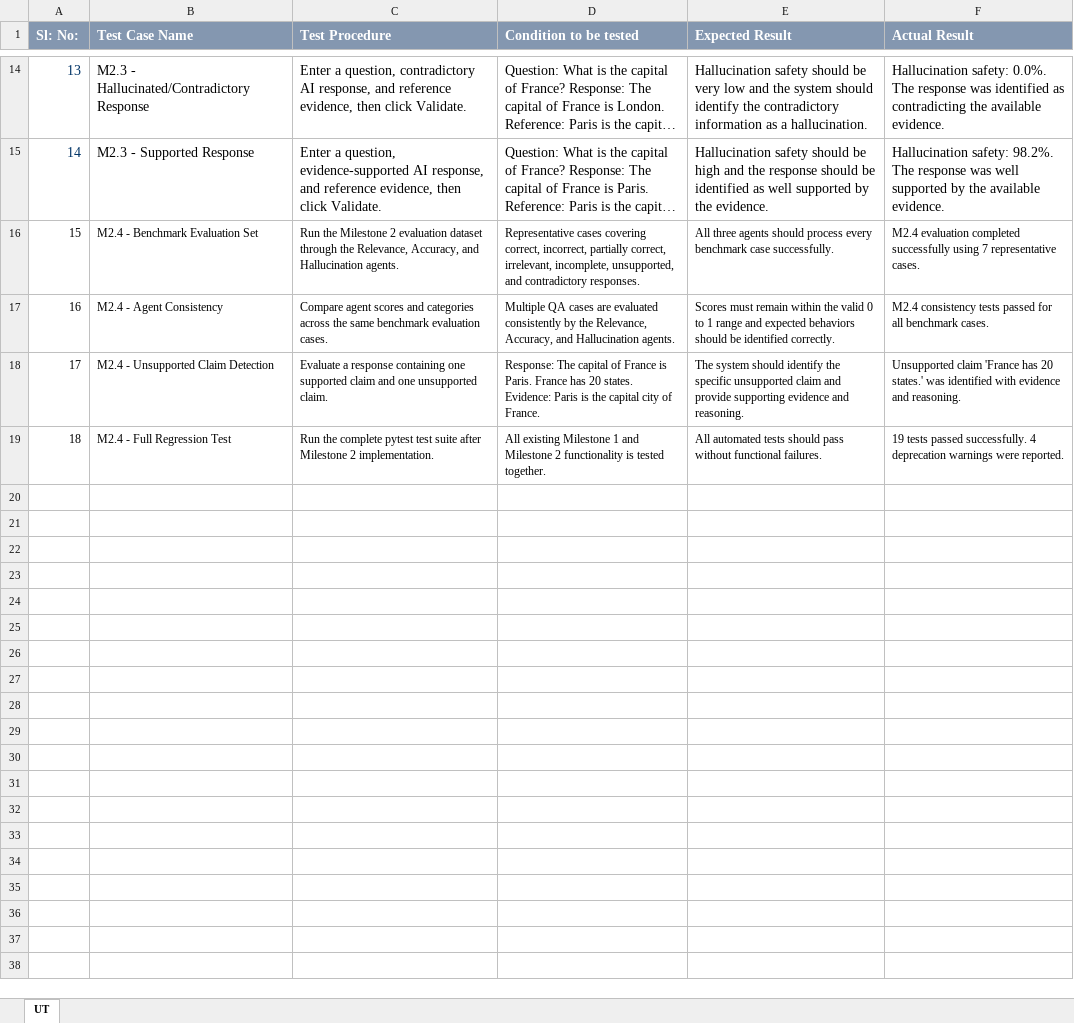
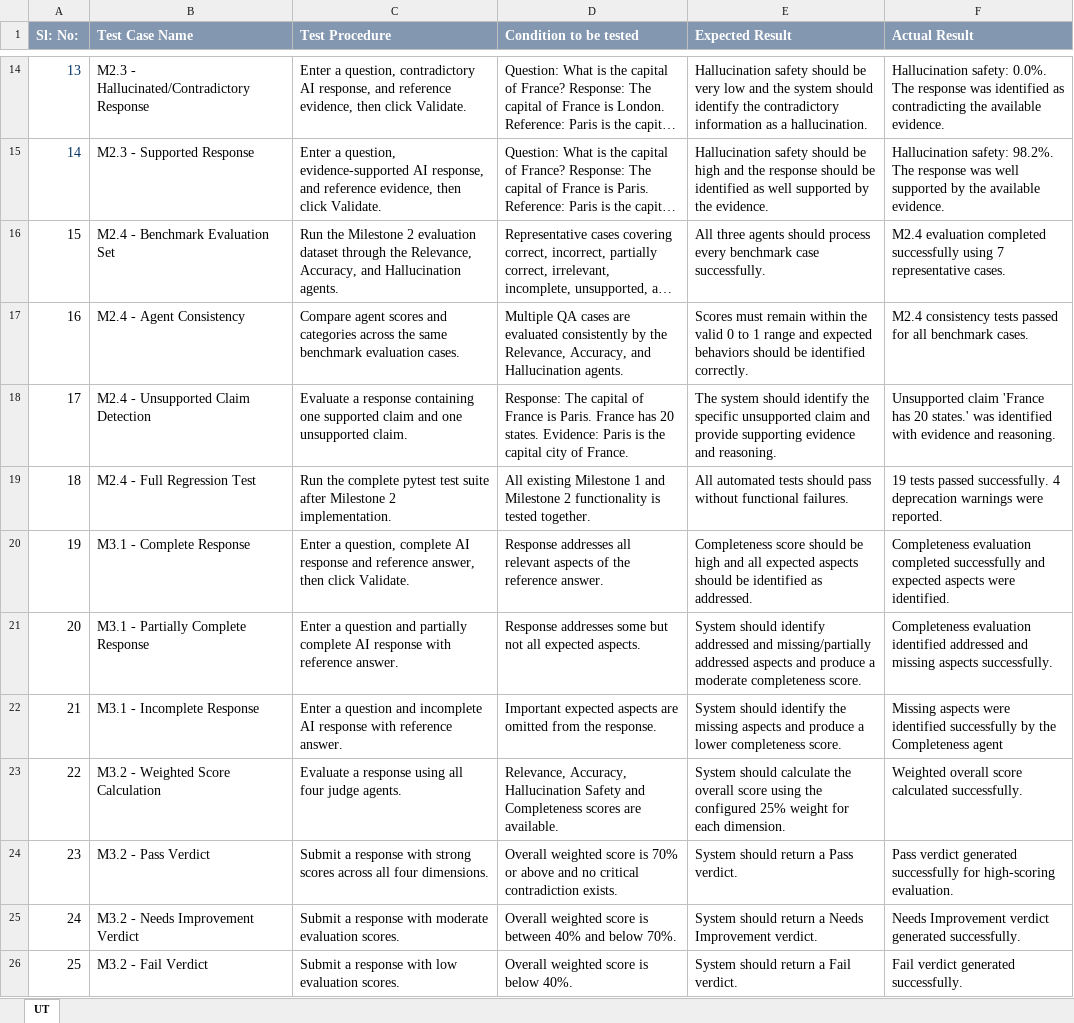
Before and after one commit to Sanjanaedigi/Development-of-AI-Response-Validation-System-with-Hallucination-Detection-Assistance, an Excel workbook: Agile/Unit_Test_Plan_v0.1.xlsx, sheet UT, drawn as a sheet; only a part is shown, gaps mark what is left out; long unchanged cells end in …; values as stored, in another font and other column widths than the file's, no borders; the diff names each change by its address in the sheet, - before the commit and + after, or states it on an @@ line.

```diff
--- a/Agile/Unit_Test_Plan_v0.1.xlsx (sheet UT)
+++ b/Agile/Unit_Test_Plan_v0.1.xlsx (sheet UT)
@@ A16:F19 text size: larger @@
+row 20: 19 | M3.1 - Complete Response | Enter a question, complete AI response and reference answer, then click Validate. | Response addresses all relevant aspects of the reference answer. | Completeness score should be high and all expected aspects should be identified as addressed. | Completeness evaluation completed successfully and expected aspects were identified.
+row 21: 20 | M3.1 - Partially Complete Response | Enter a question and partially complete AI response with reference answer. | Response addresses some but not all expected aspects. | System should identify addressed and missing/partially addressed aspects and produce a moderate completeness score. | Completeness evaluation identified addressed and missing aspects successfully.
+row 22: 21 | M3.1 - Incomplete Response | Enter a question and incomplete AI response with reference answer. | Important expected aspects are omitted from the response. | System should identify the missing aspects and produce a lower completeness score. | Missing aspects were identified successfully by the Completeness agent
+row 23: 22 | M3.2 - Weighted Score Calculation | Evaluate a response using all four judge agents. | Relevance, Accuracy, Hallucination Safety and Completeness scores are available. | System should calculate the overall score using the configured 25% weight for each dimension. | Weighted overall score calculated successfully.
+row 24: 23 | M3.2 - Pass Verdict | Submit a response with strong scores across all four dimensions. | Overall weighted score is 70% or above and no critical contradiction exists. | System should return a Pass verdict. | Pass verdict generated successfully for high-scoring evaluation.
+row 25: 24 | M3.2 - Needs Improvement Verdict | Submit a response with moderate evaluation scores. | Overall weighted score is between 40% and below 70%. | System should return a Needs Improvement verdict. | Needs Improvement verdict generated successfully.
+row 26: 25 | M3.2 - Fail Verdict | Submit a response with low evaluation scores. | Overall weighted score is below 40%. | System should return a Fail verdict. | Fail verdict generated successfully.
```
Also changed, not shown: Agile/Defect_Tracker Template_v0.1.xlsx, 15 other files.
